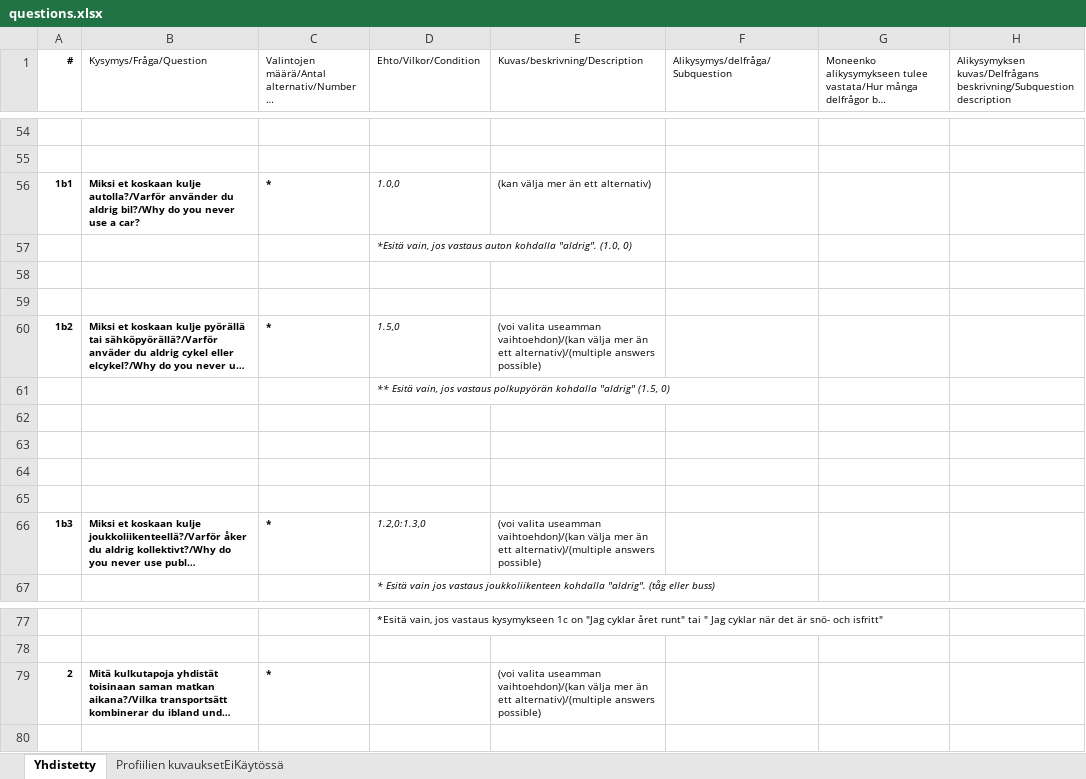
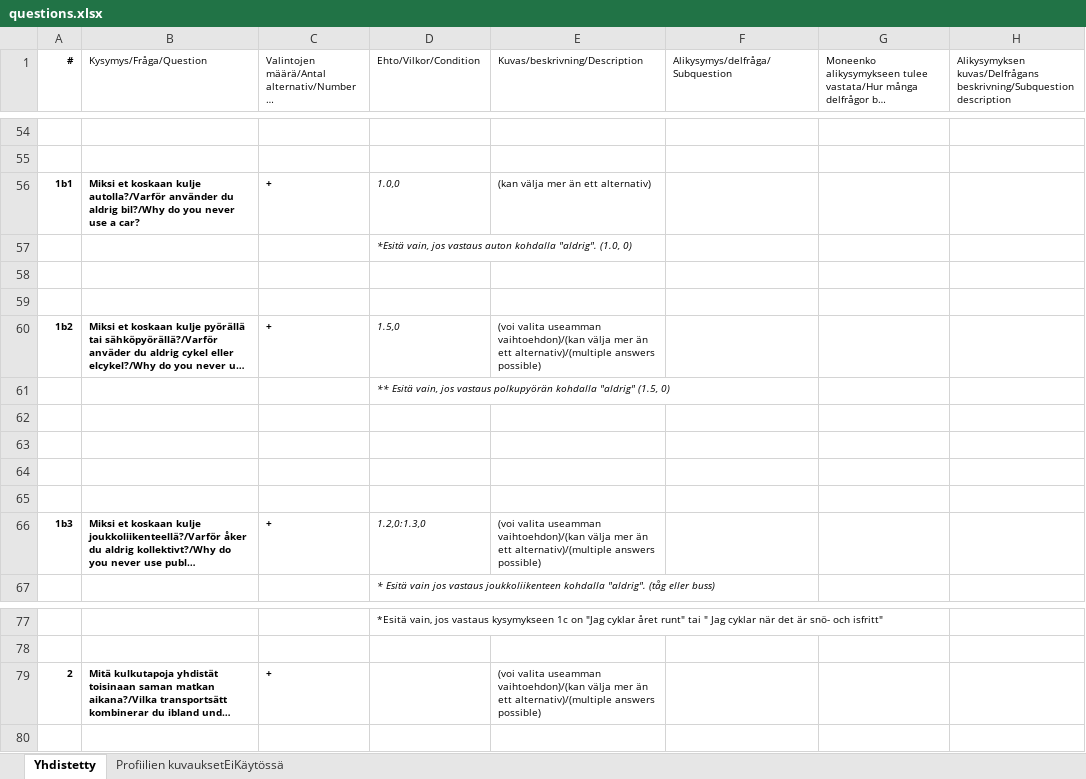
Before and after one commit to City-of-Turku/mpbackend, an Excel workbook: media/questions.xlsx, sheet Yhdistetty, drawn as a sheet; only a part is shown, gaps mark what is left out; long unchanged cells end in …; values as stored, in another font and other column widths than the file's, no borders; the diff names each change by its address in the sheet, - before the commit and + after, or states it on an @@ line.

Commit message:
Change '*' to '+' for number of options choices if >0

```diff
--- a/media/questions.xlsx (sheet Yhdistetty)
+++ b/media/questions.xlsx (sheet Yhdistetty)
-C56: *
+C56: +
-C60: *
+C60: +
-C66: *
+C66: +
-C79: *
+C79: +
```
